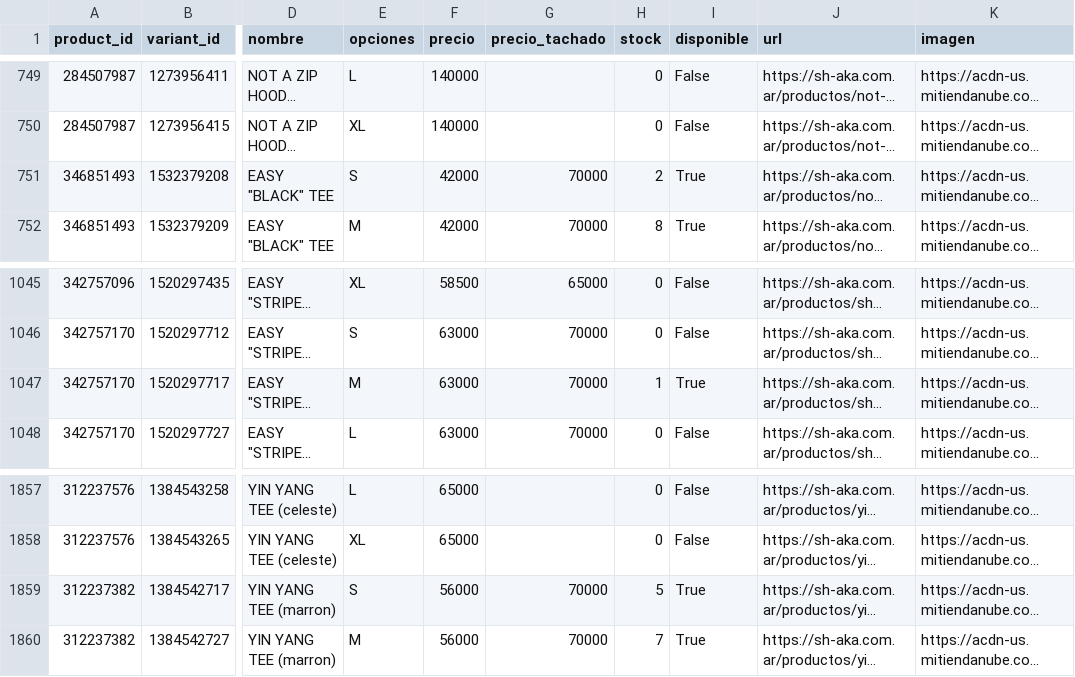
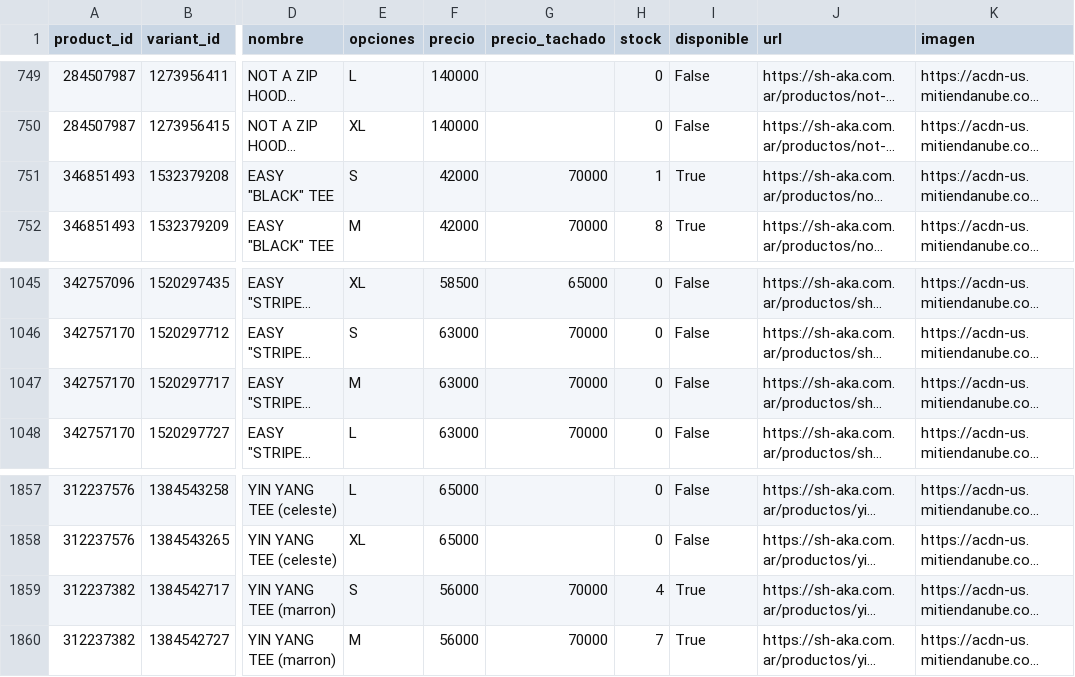
Before and after one commit to matiasugarte-oss/Shaka-Feed, a CSV file: feed.csv, drawn as a sheet; only a part is shown, gaps mark what is left out; long unchanged cells end in …; the diff covers the shown part only; the diff names each change by its address in the sheet, - before the commit and + after, or states it on an @@ line.

```diff
--- a/feed.csv
+++ b/feed.csv
-H751 (stock): 2
+H751 (stock): 1
-H1047 (stock): 1
+H1047 (stock): 0
-I1047 (disponible): True
+I1047 (disponible): False
-H1859 (stock): 5
+H1859 (stock): 4
```
Also changed, not shown: 15 edited cells elsewhere in this file, 2 other files.
